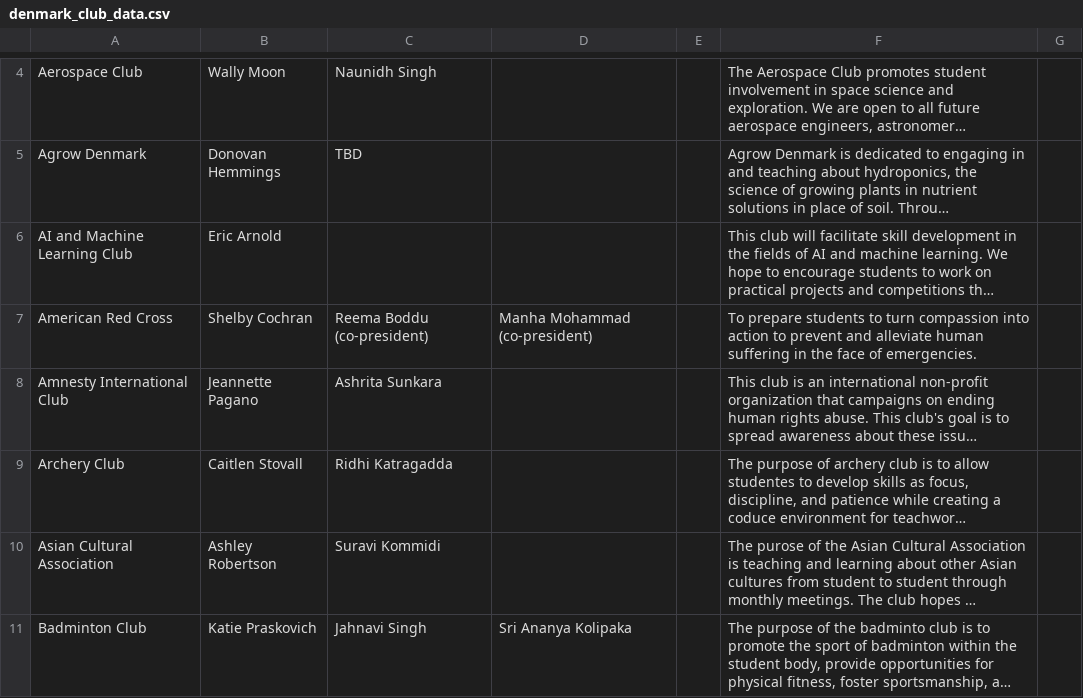
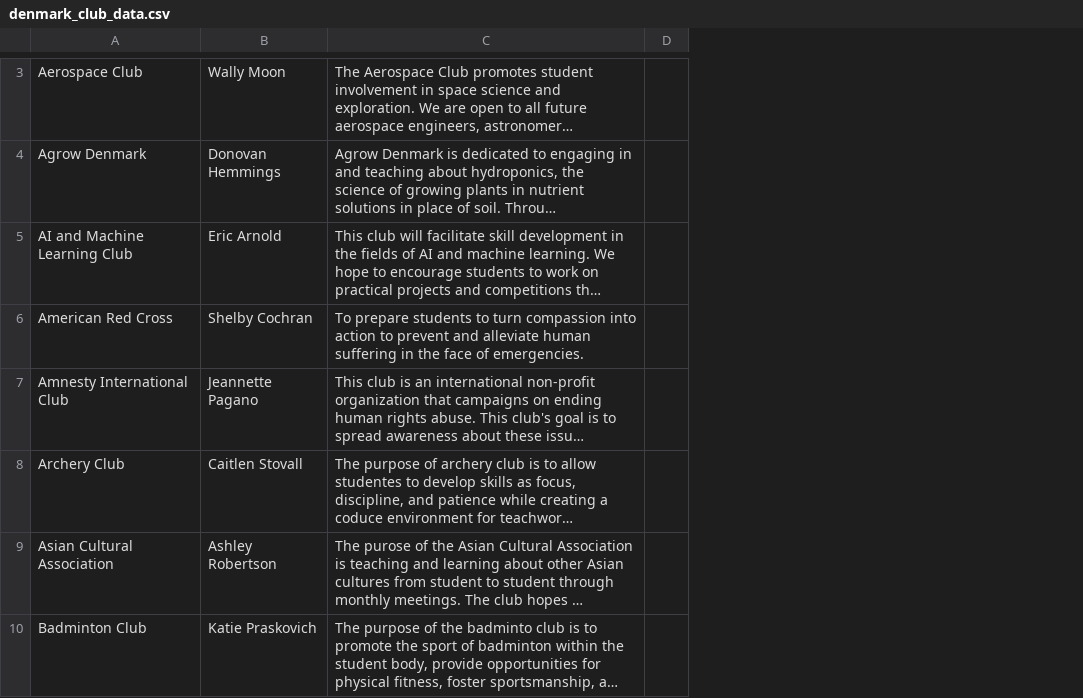
Before and after one commit to rtirumala2025/WFHS-Club-Website, a CSV file: club-website-backend/data/denmark_club_data.csv, drawn as a sheet; only a part is shown, gaps mark what is left out; long unchanged cells end in …; removed rows and columns are numbered as before the commit, all else as after; the diff covers the shown part only; the diff names each change by its address in the sheet, - before the commit and + after, or states it on an @@ line.

```diff
--- a/club-website-backend/data/denmark_club_data.csv
+++ b/club-website-backend/data/denmark_club_data.csv
-column C, rows 4-11: Naunidh Singh | TBD |  | Reema Boddu (co-president) | Ashrita Sunkara | Ridhi Katragadda | Suravi Kommidi | Jahnavi Singh
-column D, rows 7-11: Manha Mohammad (co-president) |  |  |  | Sri Ananya Kolipaka
-column E, empty
-column G, empty
+column D, empty
-C6: …of emergencies.
+C6: …of emergencies.
```
Also changed, not shown: 1 added row, 8 removed rows and 17 edited cells elsewhere in this file, club-website-backend/data/alliance_club_data.csv, club-website-backend/data/fchs_club_data.csv, 5 other files.
